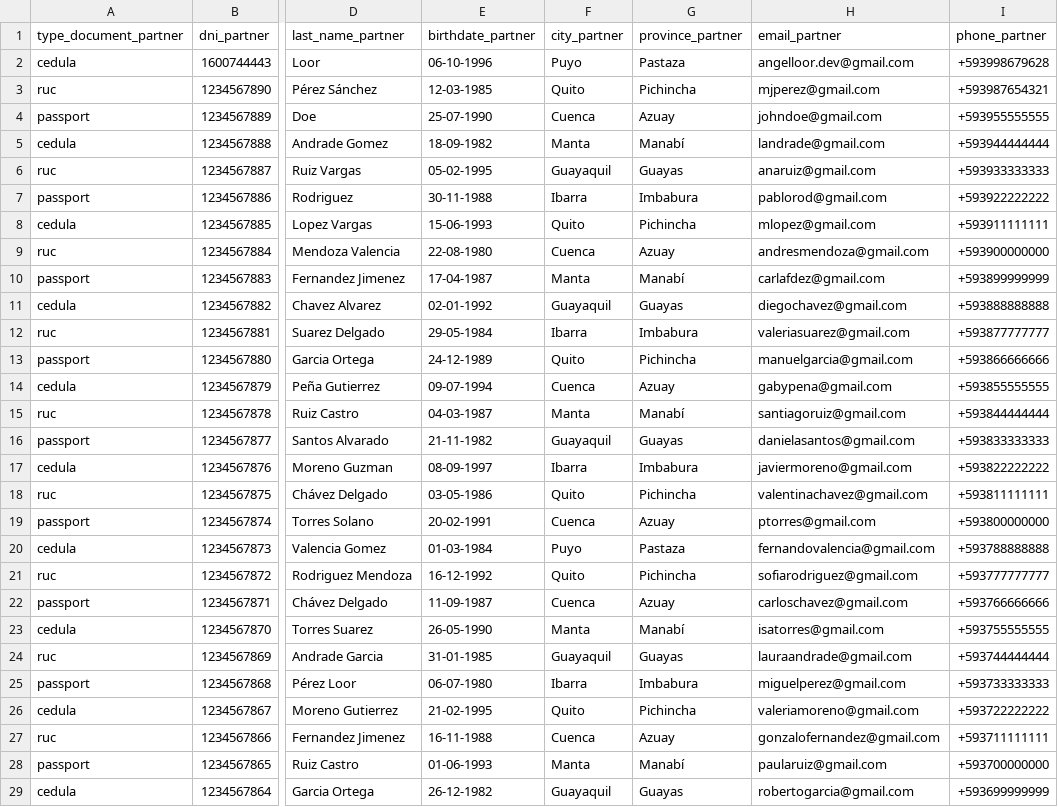
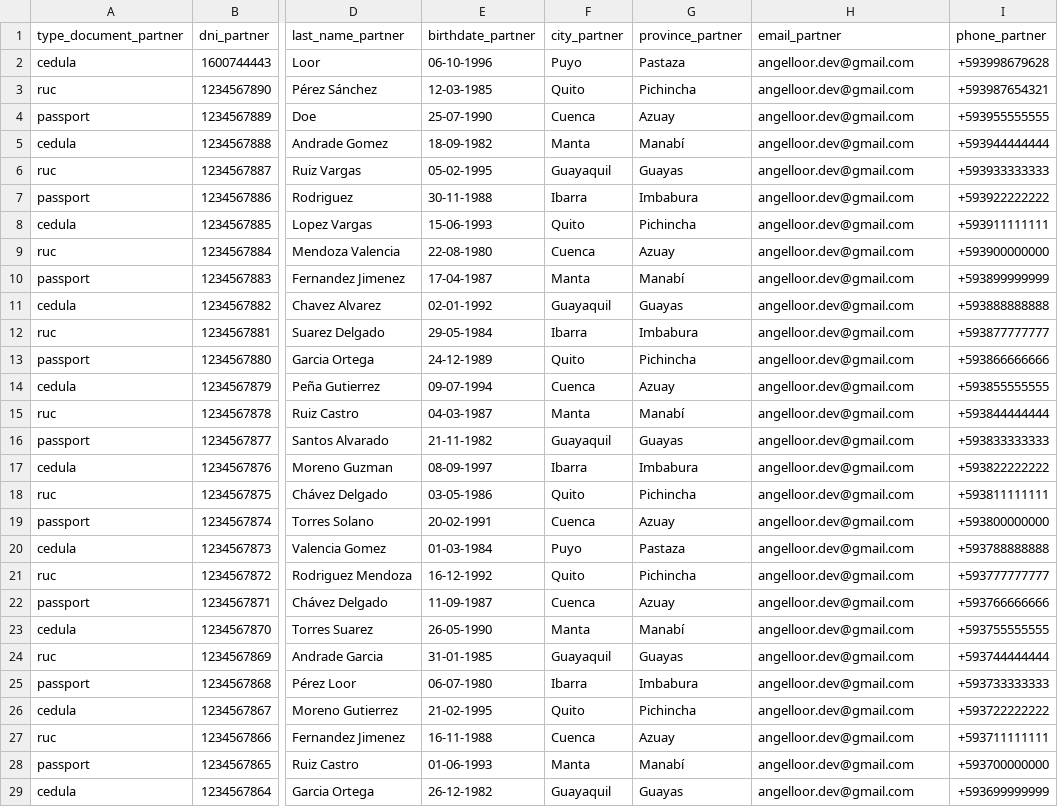
Before and after one commit to angelloor/annka, a CSV file: backend/backend/partners.csv, drawn as a sheet; only a part is shown, gaps mark what is left out; the diff covers the shown part only; the diff names each change by its address in the sheet, - before the commit and + after, or states it on an @@ line.

Commit message:
Subiendo ultimos cambios y documentación

```diff
--- a/backend/backend/partners.csv
+++ b/backend/backend/partners.csv
-H3 (email_partner): mjperez@gmail.com
+H3 (email_partner): angelloor.dev@gmail.com
-H4 (email_partner): johndoe@gmail.com
+H4 (email_partner): angelloor.dev@gmail.com
-H5 (email_partner): landrade@gmail.com
+H5 (email_partner): angelloor.dev@gmail.com
-H6 (email_partner): anaruiz@gmail.com
+H6 (email_partner): angelloor.dev@gmail.com
-H7 (email_partner): pablorod@gmail.com
+H7 (email_partner): angelloor.dev@gmail.com
-H8 (email_partner): mlopez@gmail.com
+H8 (email_partner): angelloor.dev@gmail.com
-H9 (email_partner): andresmendoza@gmail.com
+H9 (email_partner): angelloor.dev@gmail.com
-H10 (email_partner): carlafdez@gmail.com
+H10 (email_partner): angelloor.dev@gmail.com
-H11 (email_partner): diegochavez@gmail.com
+H11 (email_partner): angelloor.dev@gmail.com
-H12 (email_partner): valeriasuarez@gmail.com
+H12 (email_partner): angelloor.dev@gmail.com
-H13 (email_partner): manuelgarcia@gmail.com
+H13 (email_partner): angelloor.dev@gmail.com
-H14 (email_partner): gabypena@gmail.com
+H14 (email_partner): angelloor.dev@gmail.com
-H15 (email_partner): santiagoruiz@gmail.com
+H15 (email_partner): angelloor.dev@gmail.com
-H16 (email_partner): danielasantos@gmail.com
+H16 (email_partner): angelloor.dev@gmail.com
-H17 (email_partner): javiermoreno@gmail.com
+H17 (email_partner): angelloor.dev@gmail.com
-H18 (email_partner): valentinachavez@gmail.com
+H18 (email_partner): angelloor.dev@gmail.com
-H19 (email_partner): ptorres@gmail.com
+H19 (email_partner): angelloor.dev@gmail.com
-H20 (email_partner): fernandovalencia@gmail.com
+H20 (email_partner): angelloor.dev@gmail.com
-H21 (email_partner): sofiarodriguez@gmail.com
+H21 (email_partner): angelloor.dev@gmail.com
-H22 (email_partner): carloschavez@gmail.com
+H22 (email_partner): angelloor.dev@gmail.com
-H23 (email_partner): isatorres@gmail.com
+H23 (email_partner): angelloor.dev@gmail.com
-H24 (email_partner): lauraandrade@gmail.com
+H24 (email_partner): angelloor.dev@gmail.com
-H25 (email_partner): miguelperez@gmail.com
+H25 (email_partner): angelloor.dev@gmail.com
-H26 (email_partner): valeriamoreno@gmail.com
+H26 (email_partner): angelloor.dev@gmail.com
-H27 (email_partner): gonzalofernandez@gmail.com
+H27 (email_partner): angelloor.dev@gmail.com
-H28 (email_partner): paularuiz@gmail.com
+H28 (email_partner): angelloor.dev@gmail.com
-H29 (email_partner): robertogarcia@gmail.com
+H29 (email_partner): angelloor.dev@gmail.com
```
Also changed, not shown: 8 edited cells elsewhere in this file, 29 other files.
